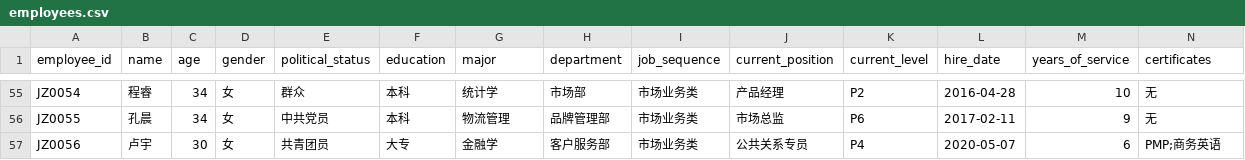
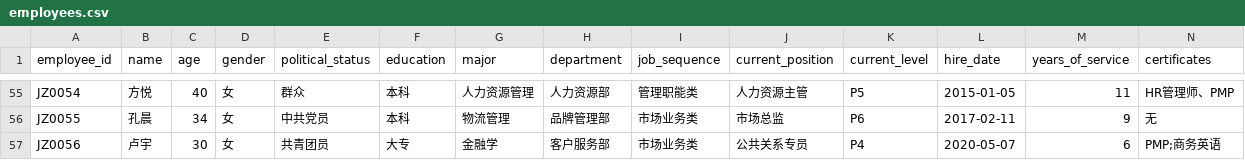
Before and after one commit to dreamrain314/talent-compass, a CSV file: data/raw/employees.csv, drawn as a sheet; only a part is shown, gaps mark what is left out; the diff covers the shown part only; the diff names each change by its address in the sheet, - before the commit and + after, or states it on an @@ line.

```diff
--- a/data/raw/employees.csv
+++ b/data/raw/employees.csv
-B55 (name): 程睿
+B55 (name): 方悦
-C55 (age): 34
+C55 (age): 40
-G55 (major): 统计学
+G55 (major): 人力资源管理
-H55 (department): 市场部
+H55 (department): 人力资源部
-I55 (job_sequence): 市场业务类
+I55 (job_sequence): 管理职能类
-J55 (current_position): 产品经理
+J55 (current_position): 人力资源主管
-K55 (current_level): P2
+K55 (current_level): P5
-L55 (hire_date): 2016-04-28
+L55 (hire_date): 2015-01-05
-M55 (years_of_service): 10
+M55 (years_of_service): 11
-N55 (certificates): 无
+N55 (certificates): HR管理师、PMP
```
Also changed, not shown: 32 edited cells elsewhere in this file, data/raw/performance.csv, data/raw/training.csv, 11 other files.
